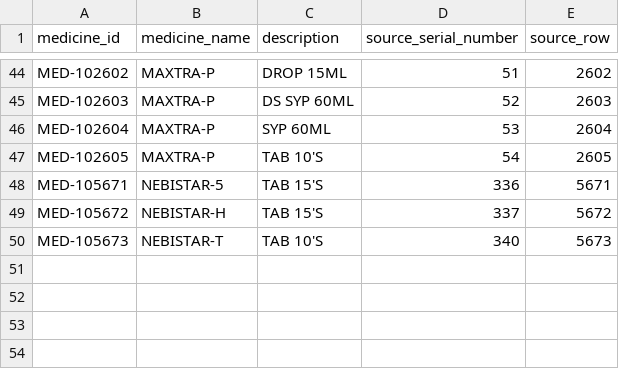
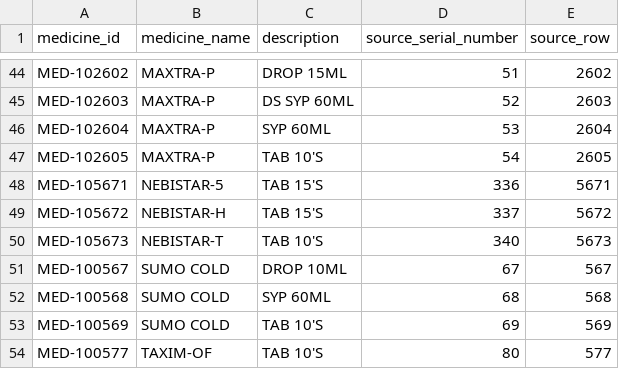
Before and after one commit to kedar47/medical_Ai, a CSV file: data/client_demo_medicines.csv, drawn as a sheet; only a part is shown, gaps mark what is left out; the diff names each change by its address in the sheet, - before the commit and + after, or states it on an @@ line.

```diff
--- a/data/client_demo_medicines.csv
+++ b/data/client_demo_medicines.csv
+row 51: MED-100567 | SUMO COLD | DROP 10ML | 67 | 567
+row 52: MED-100568 | SUMO COLD | SYP 60ML | 68 | 568
+row 53: MED-100569 | SUMO COLD | TAB 10'S | 69 | 569
+row 54: MED-100577 | TAXIM-OF | TAB 10'S | 80 | 577
```
Also changed, not shown: 7 other files.
